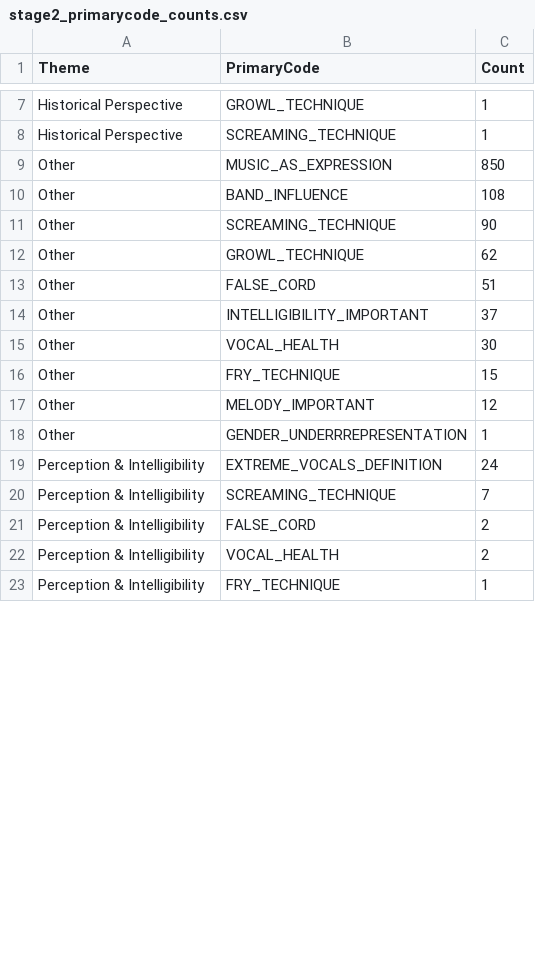
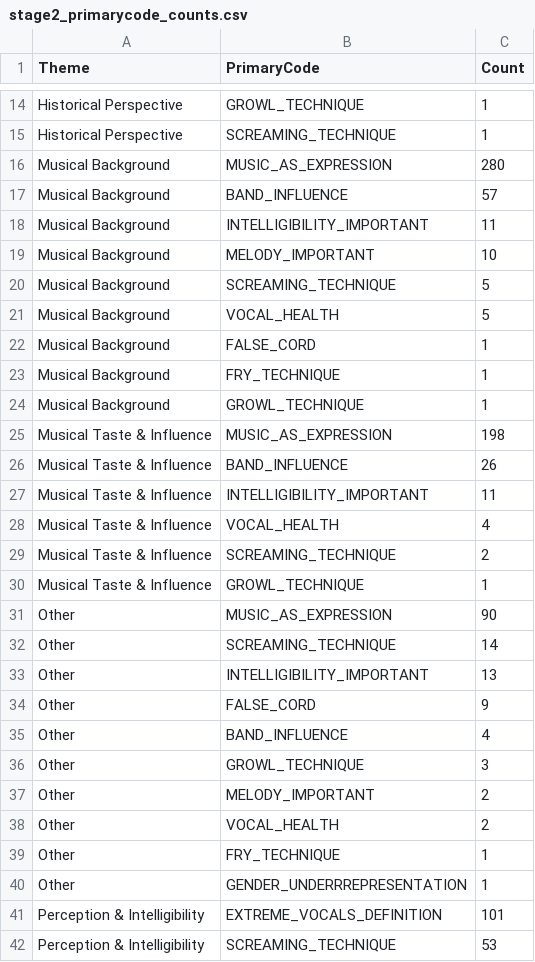
Before and after one commit to darrrgghh/what-do-we-actually-do-with-our-voices, a CSV file: results/tables/stage2_primarycode_counts.csv, drawn as a sheet; only a part is shown, gaps mark what is left out; the shorter side is filled out with more unchanged rows; the diff covers the shown part only.

```diff
--- a/results/tables/stage2_primarycode_counts.csv
+++ b/results/tables/stage2_primarycode_counts.csv
@@ -8,13 +15,28 @@ Historical Perspective,GROWL_TECHNIQUE,1
 Historical Perspective,SCREAMING_TECHNIQUE,1
-Other,MUSIC_AS_EXPRESSION,850
-Other,BAND_INFLUENCE,108
-Other,SCREAMING_TECHNIQUE,90
-Other,GROWL_TECHNIQUE,62
-Other,FALSE_CORD,51
-Other,INTELLIGIBILITY_IMPORTANT,37
-Other,VOCAL_HEALTH,30
-Other,FRY_TECHNIQUE,15
-Other,MELODY_IMPORTANT,12
+Musical Background,MUSIC_AS_EXPRESSION,280
+Musical Background,BAND_INFLUENCE,57
+Musical Background,INTELLIGIBILITY_IMPORTANT,11
+Musical Background,MELODY_IMPORTANT,10
+Musical Background,SCREAMING_TECHNIQUE,5
+Musical Background,VOCAL_HEALTH,5
+Musical Background,FALSE_CORD,1
+Musical Background,FRY_TECHNIQUE,1
+Musical Background,GROWL_TECHNIQUE,1
+Musical Taste & Influence,MUSIC_AS_EXPRESSION,198
+Musical Taste & Influence,BAND_INFLUENCE,26
+Musical Taste & Influence,INTELLIGIBILITY_IMPORTANT,11
+Musical Taste & Influence,VOCAL_HEALTH,4
+Musical Taste & Influence,SCREAMING_TECHNIQUE,2
+Musical Taste & Influence,GROWL_TECHNIQUE,1
+Other,MUSIC_AS_EXPRESSION,90
+Other,SCREAMING_TECHNIQUE,14
+Other,INTELLIGIBILITY_IMPORTANT,13
+Other,FALSE_CORD,9
+Other,BAND_INFLUENCE,4
+Other,GROWL_TECHNIQUE,3
+Other,MELODY_IMPORTANT,2
+Other,VOCAL_HEALTH,2
+Other,FRY_TECHNIQUE,1
 Other,GENDER_UNDERRREPRESENTATION,1
-Perception & Intelligibility,EXTREME_VOCALS_DEFINITION,24
-Perception & Intelligibility,SCREAMING_TECHNIQUE,7
+Perception & Intelligibility,EXTREME_VOCALS_DEFINITION,101
+Perception & Intelligibility,SCREAMING_TECHNIQUE,53
```
Also changed, not shown: 15 added rows and 4 edited cells elsewhere in this file, data/processed/qualtrics_deidentified.csv, results/tables/q44_mapping_counts.csv, 29 other files.
